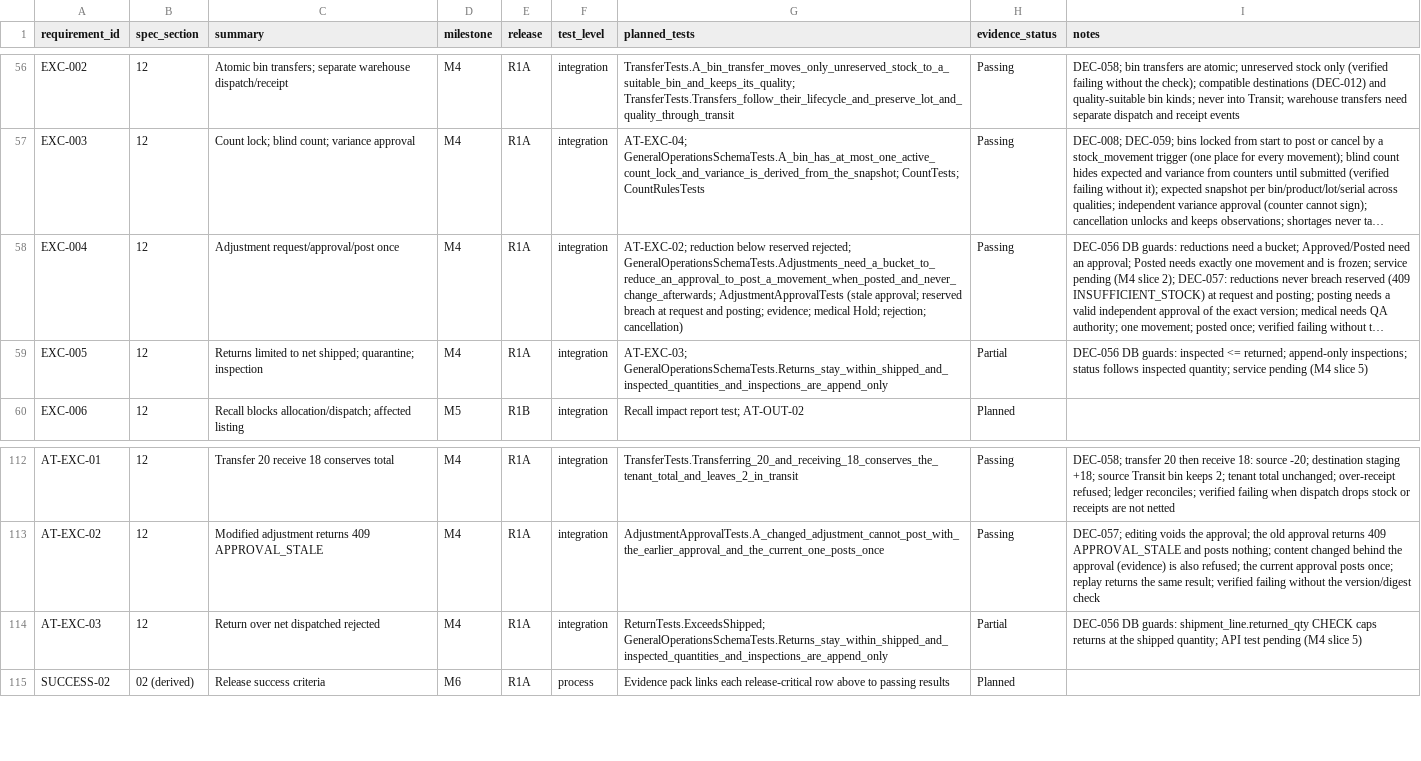
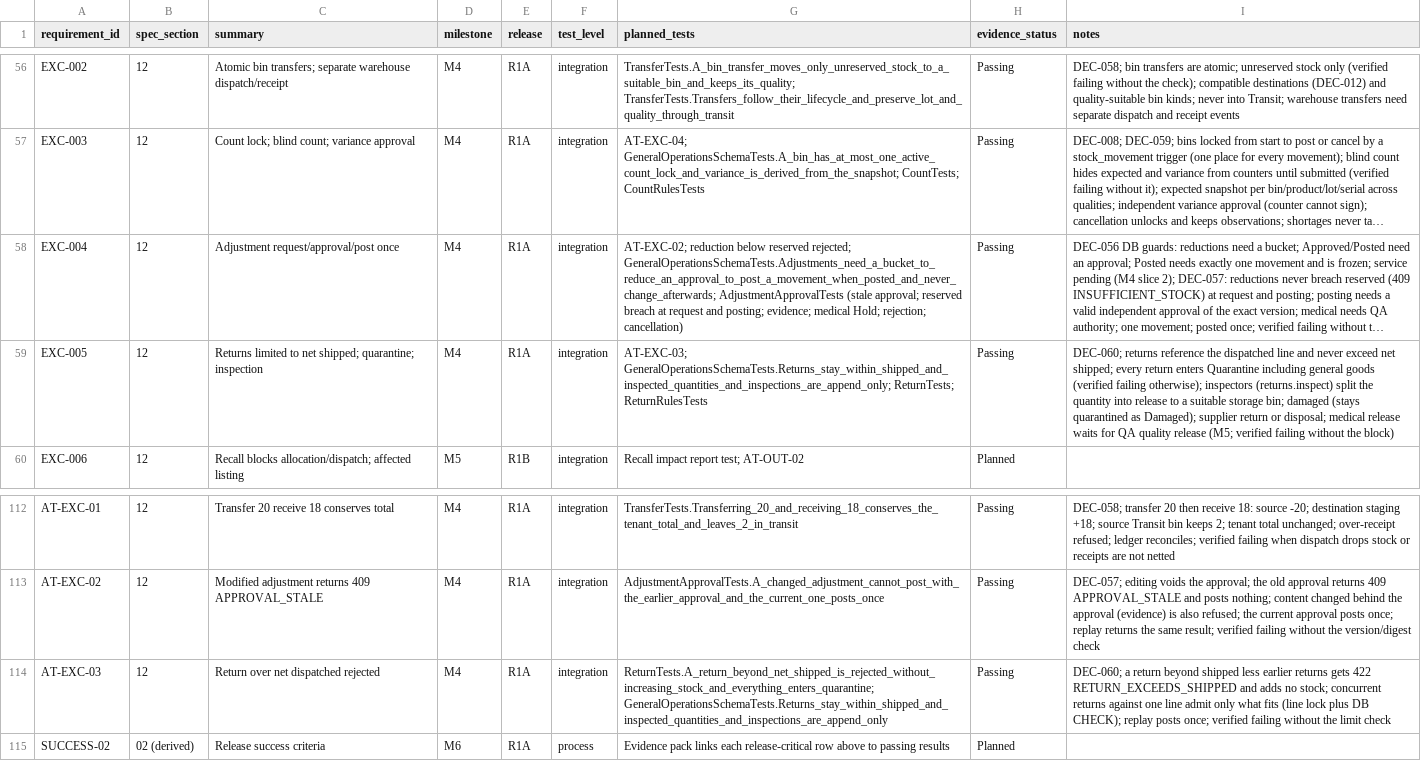
Before and after one commit to FEEVAN1/TrustedInventory, a CSV file: docs/requirement-test-matrix.csv, drawn as a sheet; only a part is shown, gaps mark what is left out; long unchanged cells end in …; the diff names each change by its address in the sheet, - before the commit and + after, or states it on an @@ line.

```diff
--- a/docs/requirement-test-matrix.csv
+++ b/docs/requirement-test-matrix.csv
-G59 (planned_tests): AT-EXC-03; GeneralOperationsSchemaTests.Returns_stay_within_shipped_and_inspected_quantities_and_inspections_are_append_only
+G59 (planned_tests): AT-EXC-03; GeneralOperationsSchemaTests.Returns_stay_within_shipped_and_inspected_quantities_and_inspections_are_append_only; ReturnTests; ReturnRulesTests
-H59 (evidence_status): Partial
+H59 (evidence_status): Passing
-I59 (notes): DEC-056 DB guards: inspected <= returned; append-only inspections; status follows inspected quantity; service pending (M4 slice 5)
+I59 (notes): DEC-060; returns reference the dispatched line and never exceed net shipped; every return enters Quarantine including general goods (verified failing otherwise); inspectors (returns.inspect) split the quantity into release to a suitable storage bin; damaged (stays quarantined as Damaged); supplier return or disposal; medical release waits for QA quality release (M5; verified failing without the block)
-G114 (planned_tests): ReturnTests.ExceedsShipped; GeneralOperationsSchemaTests.Returns_stay_within_shipped_and_inspected_quantities_and_inspections_are_append_only
+G114 (planned_tests): ReturnTests.A_return_beyond_net_shipped_is_rejected_without_increasing_stock_and_everything_enters_quarantine; GeneralOperationsSchemaTests.Returns_stay_within_shipped_and_inspected_quantities_and_inspections_are_append_only
-H114 (evidence_status): Partial
+H114 (evidence_status): Passing
-I114 (notes): DEC-056 DB guards: shipment_line.returned_qty CHECK caps returns at the shipped quantity; API test pending (M4 slice 5)
+I114 (notes): DEC-060; a return beyond shipped less earlier returns gets 422 RETURN_EXCEEDS_SHIPPED and adds no stock; concurrent returns against one line admit only what fits (line lock plus DB CHECK); replay posts once; verified failing without the limit check
```
Also changed, not shown: 11 other files.
